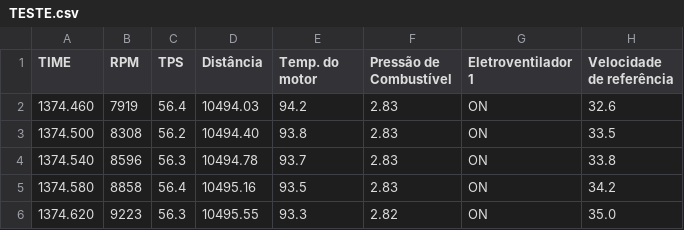
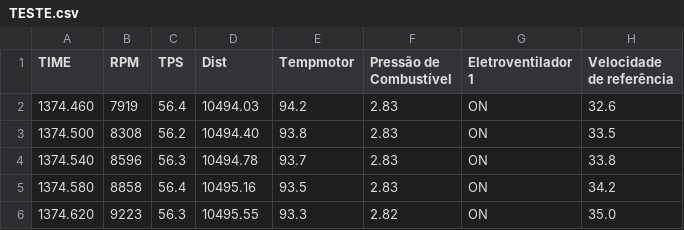
Before and after one commit to oliiviag/F-rmula, a CSV file: TESTE.csv, drawn as a sheet; only a part is shown.

Commit message:
Add files via upload

```diff
--- a/TESTE.csv
+++ b/TESTE.csv
@@ -1,2 +1,2 @@
-TIME,RPM,TPS,Distância,Temp. do motor,Pressão de Combustível,Eletroventilador 1,Velocidade de referência
+TIME,RPM,TPS,Dist,Tempmotor,Pressão de Combustível,Eletroventilador 1,Velocidade de referência
 1374.460,7919,56.4,10494.03,94.2,2.83,ON,32.6
```
